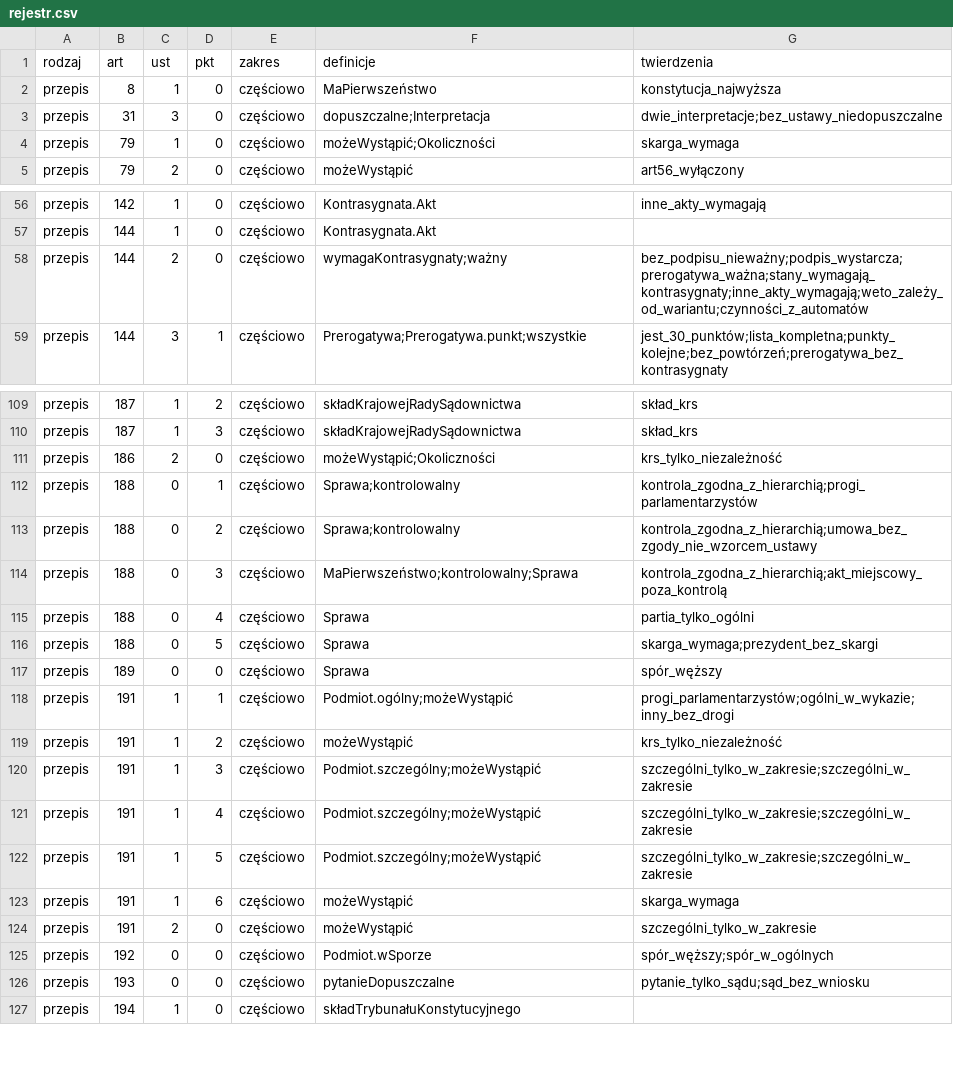
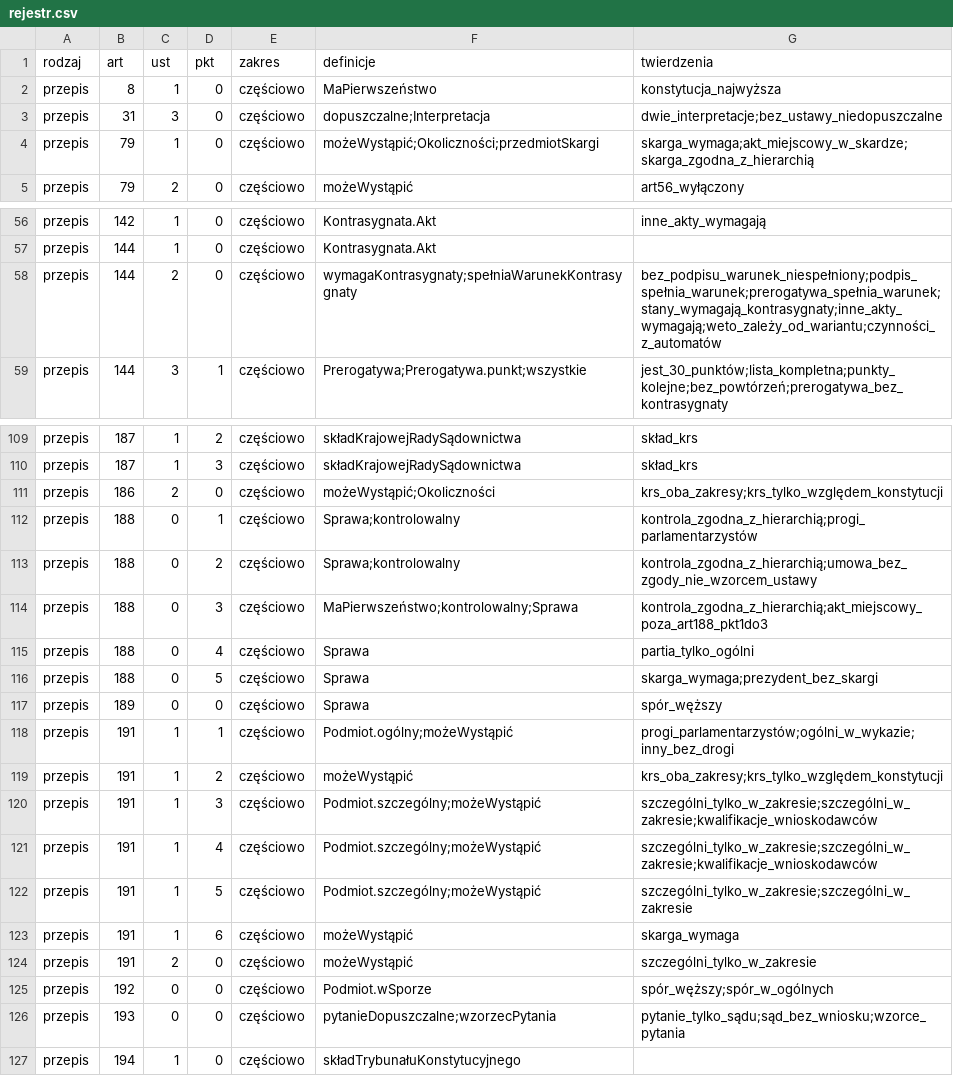
Before and after one commit to PolskaProgramowalna/Konstytucja, a CSV file: LEAN/dane/rejestr.csv, drawn as a sheet; only a part is shown, gaps mark what is left out; the diff covers the shown part only.

```diff
--- a/LEAN/dane/rejestr.csv
+++ b/LEAN/dane/rejestr.csv
@@ -3,3 +3,3 @@ przepis,8,1,0,częściowo,MaPierwszeństwo,konstytucja_najwyższa
 przepis,31,3,0,częściowo,dopuszczalne;Interpretacja,dwie_interpretacje;bez_ustawy_niedopuszczalne
-przepis,79,1,0,częściowo,możeWystąpić;Okoliczności,skarga_wymaga
+przepis,79,1,0,częściowo,możeWystąpić;Okoliczności;przedmiotSkargi,skarga_wymaga;akt_miejscowy_w_skardze;skarga_zgodna_z_hierarchią
 przepis,79,2,0,częściowo,możeWystąpić,art56_wyłączony
@@ -57,3 +57,3 @@ przepis,142,1,0,częściowo,Kontrasygnata.Akt,inne_akty_wymagają
 przepis,144,1,0,częściowo,Kontrasygnata.Akt,
-przepis,144,2,0,częściowo,wymagaKontrasygnaty;ważny,bez_podpisu_nieważny;podpis_wystarcza;prerogatywa_ważna;stany_wymagają_kontrasygnaty;inne_akty_wymagają;weto_zależy_od_wariantu;czynności_z_automatów
+przepis,144,2,0,częściowo,wymagaKontrasygnaty;spełniaWarunekKontrasygnaty,bez_podpisu_warunek_niespełniony;podpis_spełnia_warunek;prerogatywa_spełnia_warunek;stany_wymagają_kontrasygnaty;inne_akty_wymagają;weto_zależy_od_wariantu;czynności_z_automatów
 przepis,144,3,1,częściowo,Prerogatywa;Prerogatywa.punkt;wszystkie,jest_30_punktów;lista_kompletna;punkty_kolejne;bez_powtórzeń;prerogatywa_bez_kontrasygnaty
@@ -110,6 +110,6 @@ przepis,187,1,2,częściowo,składKrajowejRadySądownictwa,skład_krs
 przepis,187,1,3,częściowo,składKrajowejRadySądownictwa,skład_krs
-przepis,186,2,0,częściowo,możeWystąpić;Okoliczności,krs_tylko_niezależność
+przepis,186,2,0,częściowo,możeWystąpić;Okoliczności,krs_oba_zakresy;krs_tylko_względem_konstytucji
 przepis,188,0,1,częściowo,Sprawa;kontrolowalny,kontrola_zgodna_z_hierarchią;progi_parlamentarzystów
 przepis,188,0,2,częściowo,Sprawa;kontrolowalny,kontrola_zgodna_z_hierarchią;umowa_bez_zgody_nie_wzorcem_ustawy
-przepis,188,0,3,częściowo,MaPierwszeństwo;kontrolowalny;Sprawa,kontrola_zgodna_z_hierarchią;akt_miejscowy_poza_kontrolą
+przepis,188,0,3,częściowo,MaPierwszeństwo;kontrolowalny;Sprawa,kontrola_zgodna_z_hierarchią;akt_miejscowy_poza_art188_pkt1do3
 przepis,188,0,4,częściowo,Sprawa,partia_tylko_ogólni
@@ -118,5 +118,5 @@ przepis,189,0,0,częściowo,Sprawa,spór_węższy
 przepis,191,1,1,częściowo,Podmiot.ogólny;możeWystąpić,progi_parlamentarzystów;ogólni_w_wykazie;inny_bez_drogi
-przepis,191,1,2,częściowo,możeWystąpić,krs_tylko_niezależność
-przepis,191,1,3,częściowo,Podmiot.szczególny;możeWystąpić,szczególni_tylko_w_zakresie;szczególni_w_zakresie
-przepis,191,1,4,częściowo,Podmiot.szczególny;możeWystąpić,szczególni_tylko_w_zakresie;szczególni_w_zakresie
+przepis,191,1,2,częściowo,możeWystąpić,krs_oba_zakresy;krs_tylko_względem_konstytucji
+przepis,191,1,3,częściowo,Podmiot.szczególny;możeWystąpić,szczególni_tylko_w_zakresie;szczególni_w_zakresie;kwalifikacje_wnioskodawców
+przepis,191,1,4,częściowo,Podmiot.szczególny;możeWystąpić,szczególni_tylko_w_zakresie;szczególni_w_zakresie;kwalifikacje_wnioskodawców
 przepis,191,1,5,częściowo,Podmiot.szczególny;możeWystąpić,szczególni_tylko_w_zakresie;szczególni_w_zakresie
@@ -125,3 +125,3 @@ przepis,191,2,0,częściowo,możeWystąpić,szczególni_tylko_w_zakresie
 przepis,192,0,0,częściowo,Podmiot.wSporze,spór_węższy;spór_w_ogólnych
-przepis,193,0,0,częściowo,pytanieDopuszczalne,pytanie_tylko_sądu;sąd_bez_wniosku
+przepis,193,0,0,częściowo,pytanieDopuszczalne;wzorzecPytania,pytanie_tylko_sądu;sąd_bez_wniosku;wzorce_pytania
 przepis,194,1,0,częściowo,składTrybunałuKonstytucyjnego,
```
Also changed, not shown: 2 edited cells elsewhere in this file, LEAN/dane/pokrycie_przepisy.csv, LEAN/dane/warianty.csv, 5 other files.
